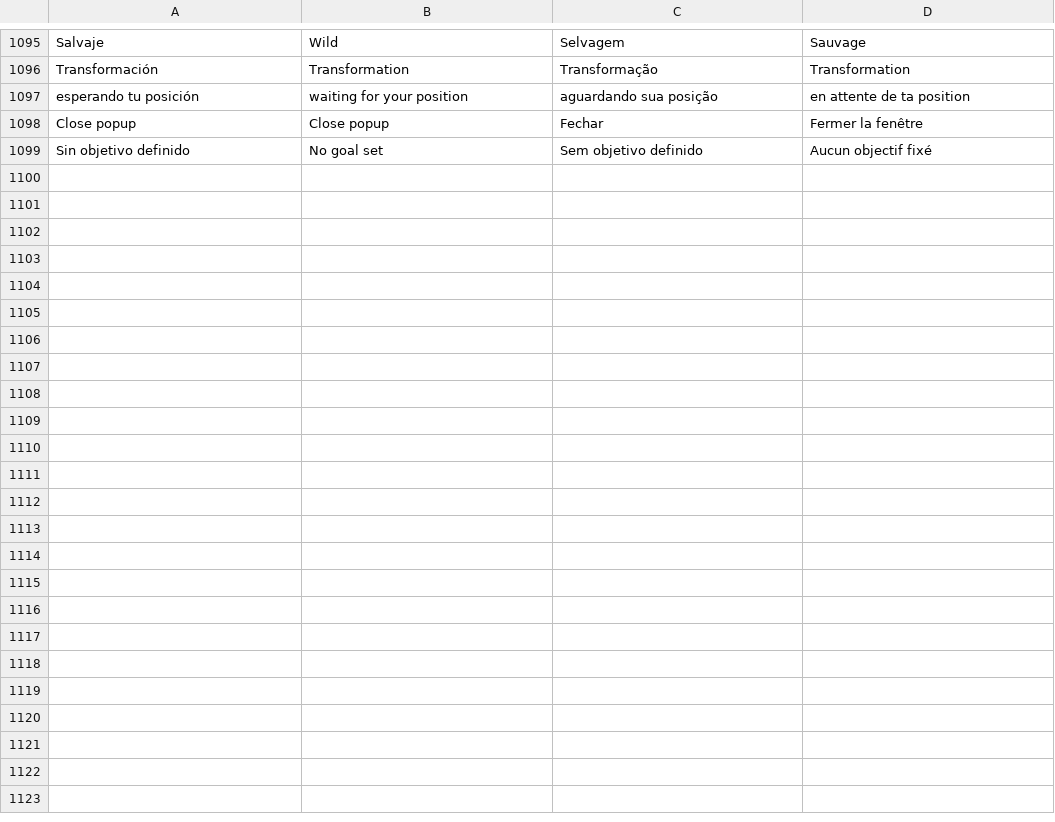
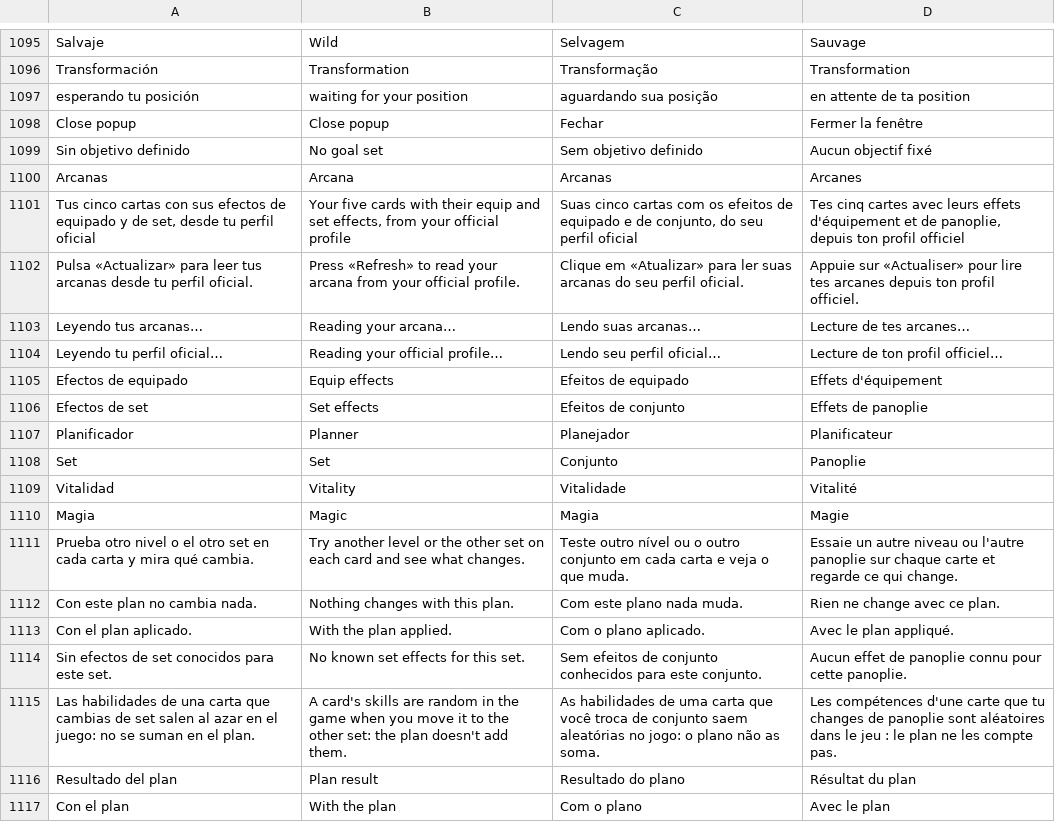
Before and after one commit to l33tm3/FullAIon2Companion, a TSV file: desktop/FullAIon2Companion/i18n/panel.tsv, drawn as a sheet; only a part is shown, gaps mark what is left out; the diff names each change by its address in the sheet, - before the commit and + after, or states it on an @@ line.

```diff
--- a/desktop/FullAIon2Companion/i18n/panel.tsv
+++ b/desktop/FullAIon2Companion/i18n/panel.tsv
+row 1100: Arcanas | Arcana | Arcanas | Arcanes
+row 1101: Tus cinco cartas con sus efectos de equipado y de set, desde tu perfil oficial | Your five cards with their equip and set effects, from your official profile | Suas cinco cartas com os efeitos de equipado e de conjunto, do seu perfil oficial | Tes cinq cartes avec leurs effets d'équipement et de panoplie, depuis ton profil officiel
+row 1102: Pulsa «Actualizar» para leer tus arcanas desde tu perfil oficial. | Press «Refresh» to read your arcana from your official profile. | Clique em «Atualizar» para ler suas arcanas do seu perfil oficial. | Appuie sur «Actualiser» pour lire tes arcanes depuis ton profil officiel.
+row 1103: Leyendo tus arcanas… | Reading your arcana… | Lendo suas arcanas… | Lecture de tes arcanes…
+row 1104: Leyendo tu perfil oficial… | Reading your official profile… | Lendo seu perfil oficial… | Lecture de ton profil officiel…
+row 1105: Efectos de equipado | Equip effects | Efeitos de equipado | Effets d'équipement
+row 1106: Efectos de set | Set effects | Efeitos de conjunto | Effets de panoplie
+row 1107: Planificador | Planner | Planejador | Planificateur
+row 1108: Set | Set | Conjunto | Panoplie
+row 1109: Vitalidad | Vitality | Vitalidade | Vitalité
+row 1110: Magia | Magic | Magia | Magie
+row 1111: Prueba otro nivel o el otro set en cada carta y mira qué cambia. | Try another level or the other set on each card and see what changes. | Teste outro nível ou o outro conjunto em cada carta e veja o que muda. | Essaie un autre niveau ou l'autre panoplie sur chaque carte et regarde ce qui change.
+row 1112: Con este plan no cambia nada. | Nothing changes with this plan. | Com este plano nada muda. | Rien ne change avec ce plan.
+row 1113: Con el plan aplicado. | With the plan applied. | Com o plano aplicado. | Avec le plan appliqué.
+row 1114: Sin efectos de set conocidos para este set. | No known set effects for this set. | Sem efeitos de conjunto conhecidos para este conjunto. | Aucun effet de panoplie connu pour cette panoplie.
+row 1115: Las habilidades de una carta que cambias de set salen al azar en el juego: no se suman en el plan. | A card's skills are random in the game when you move it to the other set: the plan doesn't add them. | As habilidades de uma carta que você troca de conjunto saem aleatórias no jogo: o plano não as soma. | Les compétences d'une carte que tu changes de panoplie sont aléatoires dans le jeu : le plan ne les compte pas.
+row 1116: Resultado del plan | Plan result | Resultado do plano | Résultat du plan
+row 1117: Con el plan | With the plan | Com o plano | Avec le plan
```
Also changed, not shown: desktop/FullAIon2Companion/i18n/overlay.tsv, desktop/FullAIon2Companion/i18n/patterns.tsv, 9 other files.
